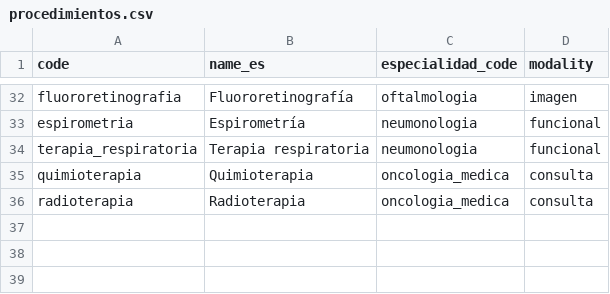
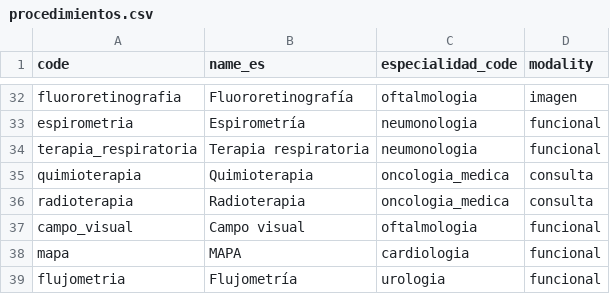
Before and after one commit to AllanTorresBass/ETL-Avila, a CSV file: scripts/data/procedimientos.csv, drawn as a sheet; only a part is shown, gaps mark what is left out; the diff names each change by its address in the sheet, - before the commit and + after, or states it on an @@ line.

```diff
--- a/scripts/data/procedimientos.csv
+++ b/scripts/data/procedimientos.csv
+row 37: campo_visual | Campo visual | oftalmologia | funcional
+row 38: mapa | MAPA | cardiologia | funcional
+row 39: flujometria | Flujometría | urologia | funcional
```
Also changed, not shown: scripts/data/especialidad_terms.csv, 17 other files.
